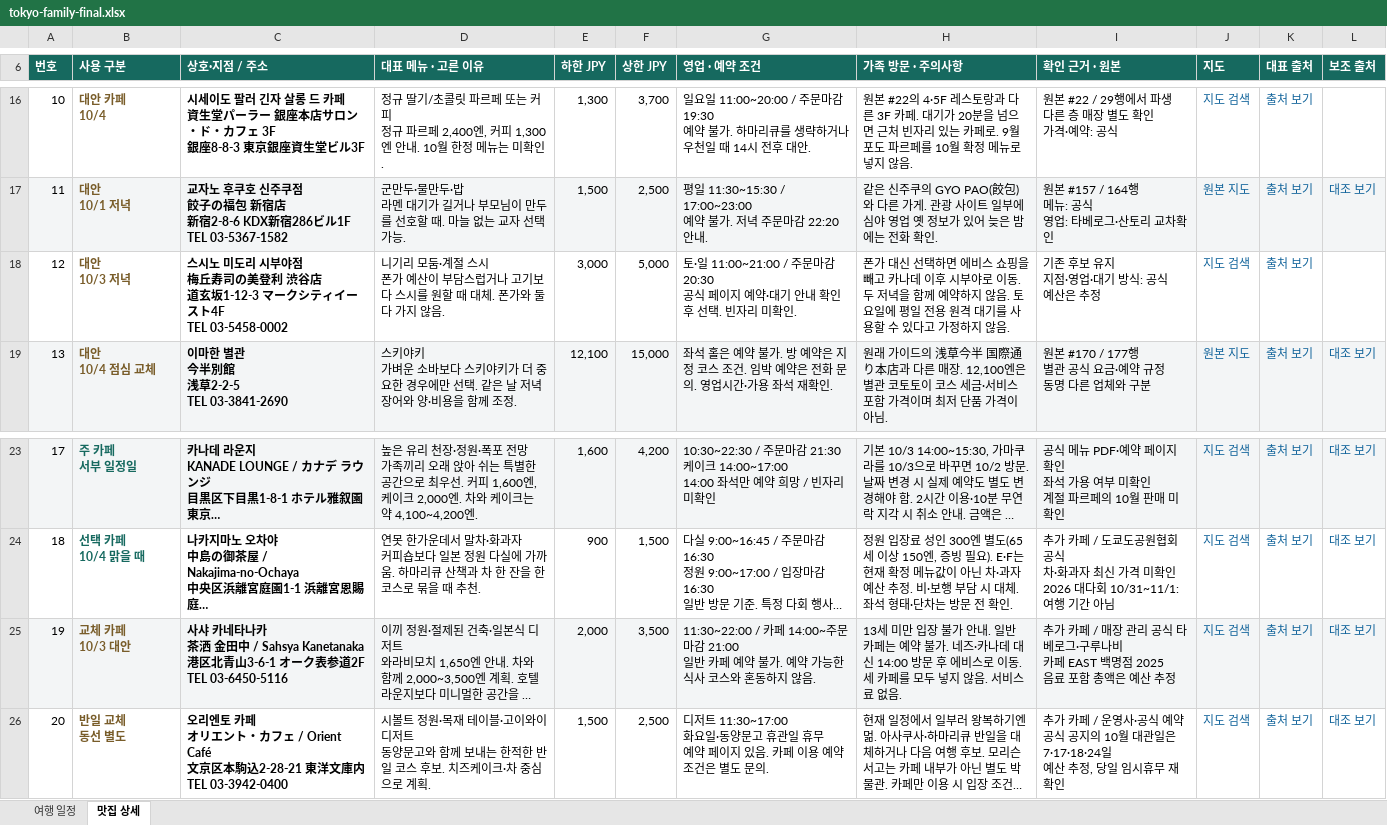
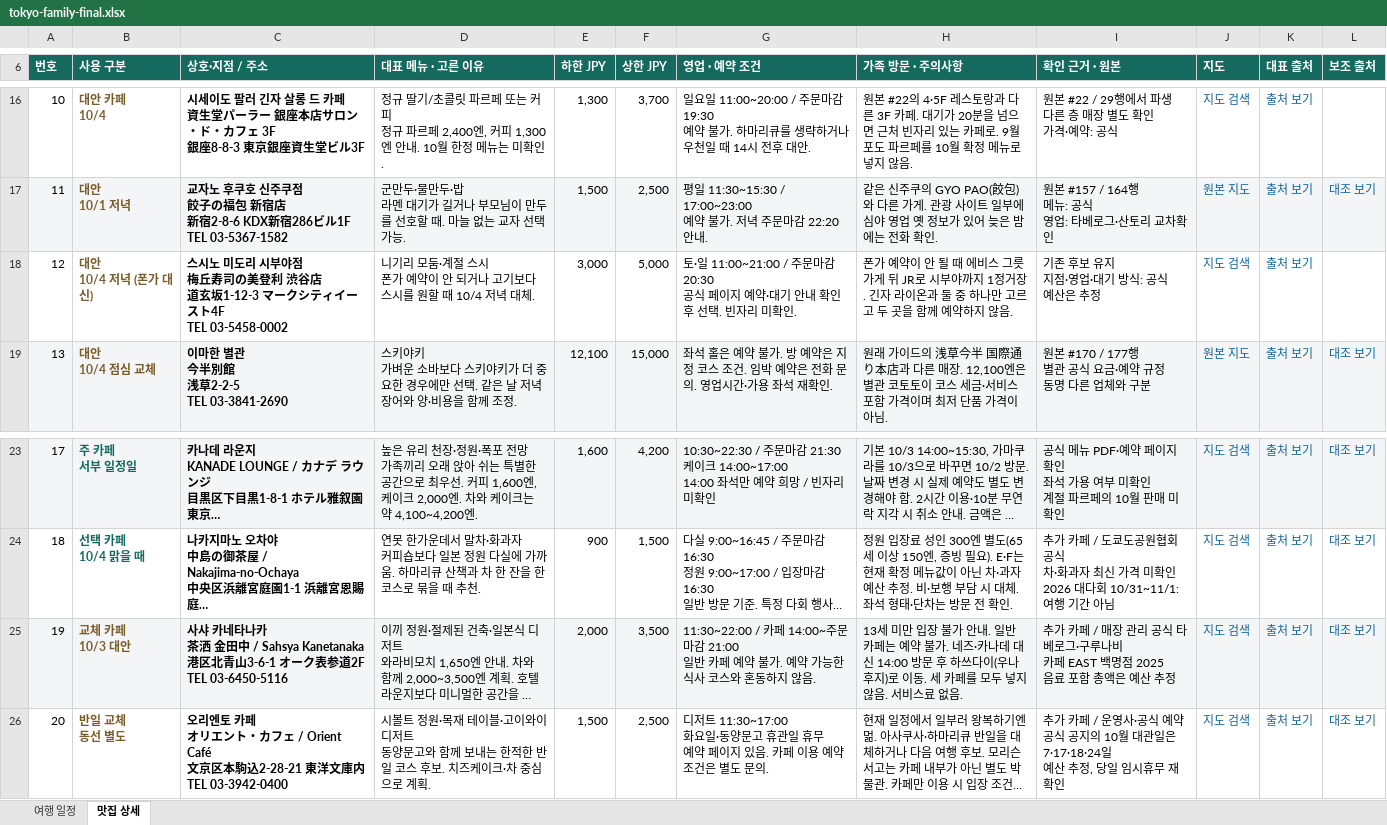
Before and after one commit to vetnam555-del/busan-trip-2026, an Excel workbook: tokyo/tokyo-family-final.xlsx, sheet 맛집 상세, drawn as a sheet; only a part is shown, gaps mark what is left out; long unchanged cells end in …; values as stored, in another font and other column widths than the file's, no borders; table styles not drawn; ↵ is a line break in a cell; the diff names each change by its address in the sheet, - before the commit and + after, or states it on an @@ line.

```diff
--- a/tokyo/tokyo-family-final.xlsx (sheet 맛집 상세)
+++ b/tokyo/tokyo-family-final.xlsx (sheet 맛집 상세)
-B18 (사용 구분): 대안 ↵ 10/3 저녁
+B18 (사용 구분): 대안 ↵ 10/4 저녁 (폰가 대신)
-D18 (대표 메뉴 · 고른 이유): …폰가 예산이 부담스럽거나 고기보다 스시를 원할 때 대체. 폰가와 둘 다 가지 않음.
+D18 (대표 메뉴 · 고른 이유): …폰가 예약이 안 되거나 고기보다 스시를 원할 때 10/4 저녁 대체.
-H18 (가족 방문 · 주의사항): 폰가 대신 선택하면 에비스 쇼핑을 빼고 카나데 이후 시부야로 이동. 두 저녁을 함께 예약하지 않음. 토요일에 평일 전용 원격 대기를 사용할 수 있다고 가정하지 않…
+H18 (가족 방문 · 주의사항): 폰가 예약이 안 될 때 에비스 그릇 가게 뒤 JR로 시부야까지 1정거장. 긴자 라이온과 둘 중 하나만 고르고 두 곳을 함께 예약하지 않…
-H25 (가족 방문 · 주의사항): …문 후 에비스로 이동…
+H25 (가족 방문 · 주의사항): …문 후 하쓰다이(우나후지)로 이동…
```
Also changed, not shown: sheet 여행 일정, 7 other files.
